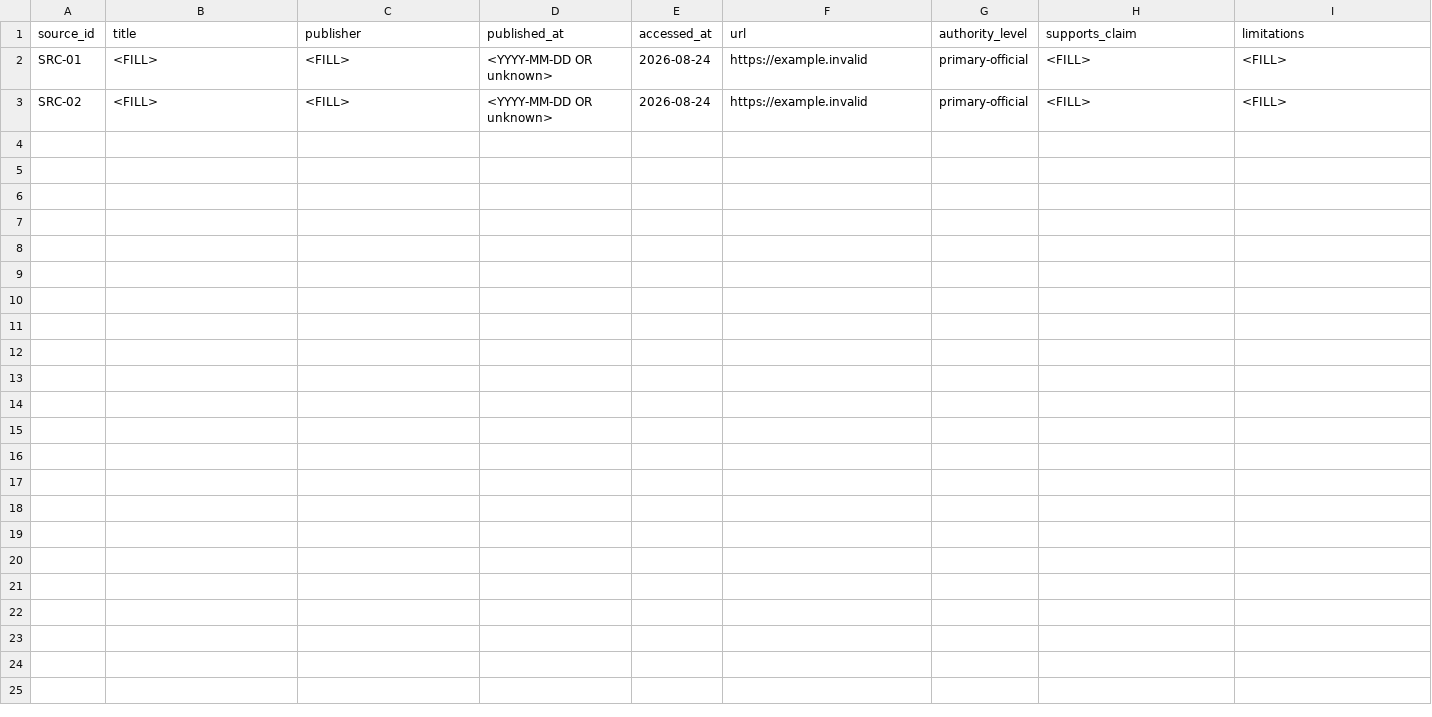
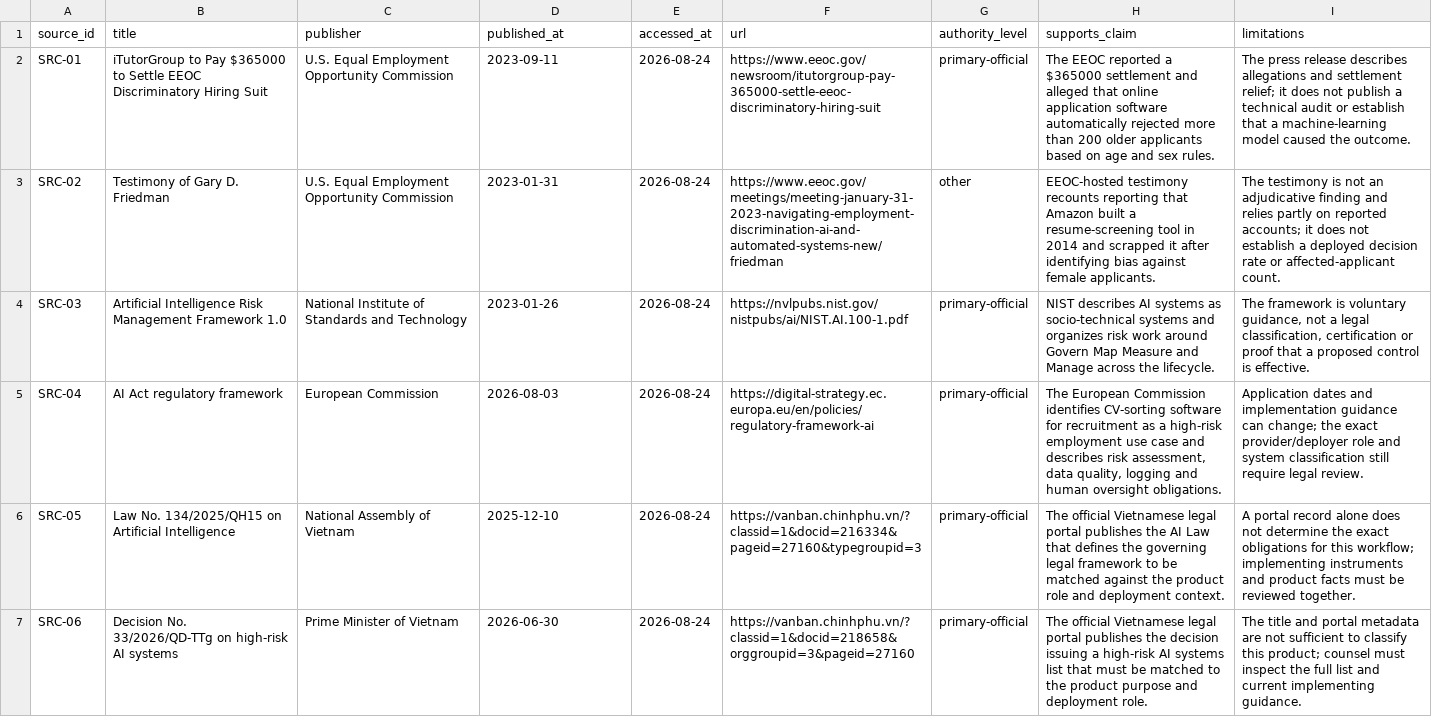
Before and after one commit to HongPhuoc203/Track1_Day22_Track1ProMax, a CSV file: submissions/2A202601037/sources.csv, drawn as a sheet.

Commit message:
feat(hr): add evidence sources and case studies

```diff
--- a/submissions/2A202601037/sources.csv
+++ b/submissions/2A202601037/sources.csv
@@ -1,3 +1,7 @@
 source_id,title,publisher,published_at,accessed_at,url,authority_level,supports_claim,limitations
-SRC-01,<FILL>,<FILL>,<YYYY-MM-DD OR unknown>,2026-08-24,https://example.invalid,primary-official,<FILL>,<FILL>
-SRC-02,<FILL>,<FILL>,<YYYY-MM-DD OR unknown>,2026-08-24,https://example.invalid,primary-official,<FILL>,<FILL>
+SRC-01,iTutorGroup to Pay $365000 to Settle EEOC Discriminatory Hiring Suit, U.S. Equal Employment Opportunity Commission,2023-09-11,2026-08-24,https://www.eeoc.gov/newsroom/itutorgroup-pay-365000-settle-eeoc-discriminatory-hiring-suit,primary-official,"The EEOC reported a $365000 settlement and alleged that online application software automatically rejected more than 200 older applicants based on age and sex rules.","The press release describes allegations and settlement relief; it does not publish a technical audit or establish that a machine-learning model caused the outcome."
+SRC-02,Testimony of Gary D. Friedman, U.S. Equal Employment Opportunity Commission,2023-01-31,2026-08-24,https://www.eeoc.gov/meetings/meeting-january-31-2023-navigating-employment-discrimination-ai-and-automated-systems-new/friedman,other,"EEOC-hosted testimony recounts reporting that Amazon built a resume-screening tool in 2014 and scrapped it after identifying bias against female applicants.","The testimony is not an adjudicative finding and relies partly on reported accounts; it does not establish a deployed decision rate or affected-applicant count."
+SRC-03,Artificial Intelligence Risk Management Framework 1.0,National Institute of Standards and Technology,2023-01-26,2026-08-24,https://nvlpubs.nist.gov/nistpubs/ai/NIST.AI.100-1.pdf,primary-official,"NIST describes AI systems as socio-technical systems and organizes risk work around Govern Map Measure and Manage across the lifecycle.","The framework is voluntary guidance, not a legal classification, certification or proof that a proposed control is effective."
+SRC-04,AI Act regulatory framework,European Commission,2026-08-03,2026-08-24,https://digital-strategy.ec.europa.eu/en/policies/regulatory-framework-ai,primary-official,"The European Commission identifies CV-sorting software for recruitment as a high-risk employment use case and describes risk assessment, data quality, logging and human oversight obligations.","Application dates and implementation guidance can change; the exact provider/deployer role and system classification still require legal review."
+SRC-05,Law No. 134/2025/QH15 on Artificial Intelligence,National Assembly of Vietnam,2025-12-10,2026-08-24,https://vanban.chinhphu.vn/?classid=1&docid=216334&pageid=27160&typegroupid=3,primary-official,"The official Vietnamese legal portal publishes the AI Law that defines the governing legal framework to be matched against the product role and deployment context.","A portal record alone does not determine the exact obligations for this workflow; implementing instruments and product facts must be reviewed together."
+SRC-06,Decision No. 33/2026/QD-TTg on high-risk AI systems,Prime Minister of Vietnam,2026-06-30,2026-08-24,https://vanban.chinhphu.vn/?classid=1&docid=218658&orggroupid=3&pageid=27160,primary-official,"The official Vietnamese legal portal publishes the decision issuing a high-risk AI systems list that must be matched to the product purpose and deployment role.","The title and portal metadata are not sufficient to classify this product; counsel must inspect the full list and current implementing guidance."
```
Also changed, not shown: submissions/2A202601037/case-studies.csv.
